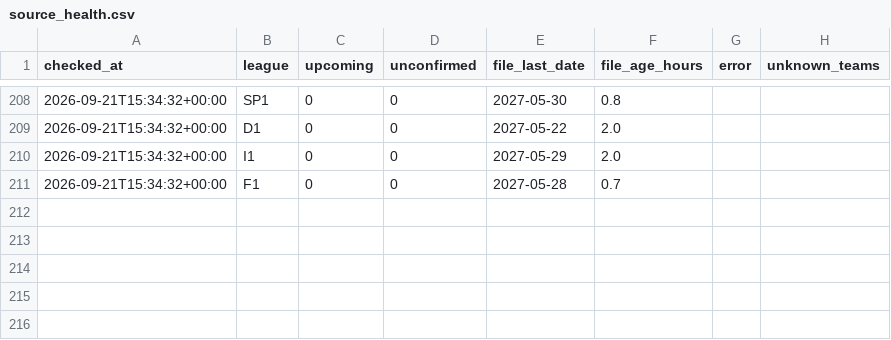
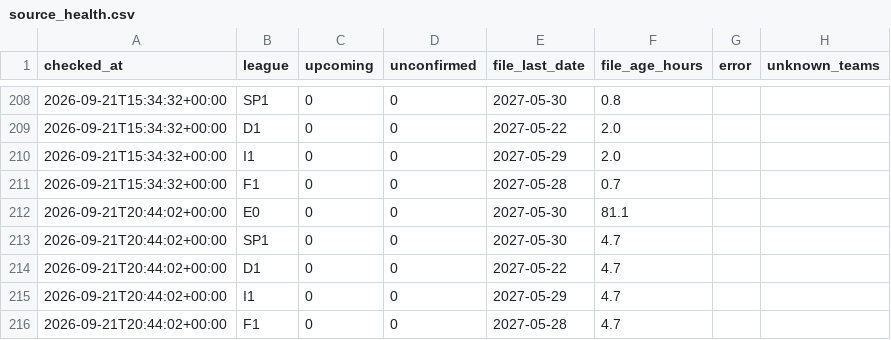
Before and after one commit to kewo1023/marcador-futbol, a CSV file: ledger/source_health.csv, drawn as a sheet; only a part is shown, gaps mark what is left out.

```diff
--- a/ledger/source_health.csv
+++ b/ledger/source_health.csv
@@ -211 +211,6 @@ checked_at,league,upcoming,unconfirmed,file_last_date,file_age_hours,error,unkno
 2026-09-21T15:34:32+00:00,F1,0,0,2027-05-28,0.7,,
+2026-09-21T20:44:02+00:00,E0,0,0,2027-05-30,81.1,,
+2026-09-21T20:44:02+00:00,SP1,0,0,2027-05-30,4.7,,
+2026-09-21T20:44:02+00:00,D1,0,0,2027-05-22,4.7,,
+2026-09-21T20:44:02+00:00,I1,0,0,2027-05-29,4.7,,
+2026-09-21T20:44:02+00:00,F1,0,0,2027-05-28,4.7,,
```
